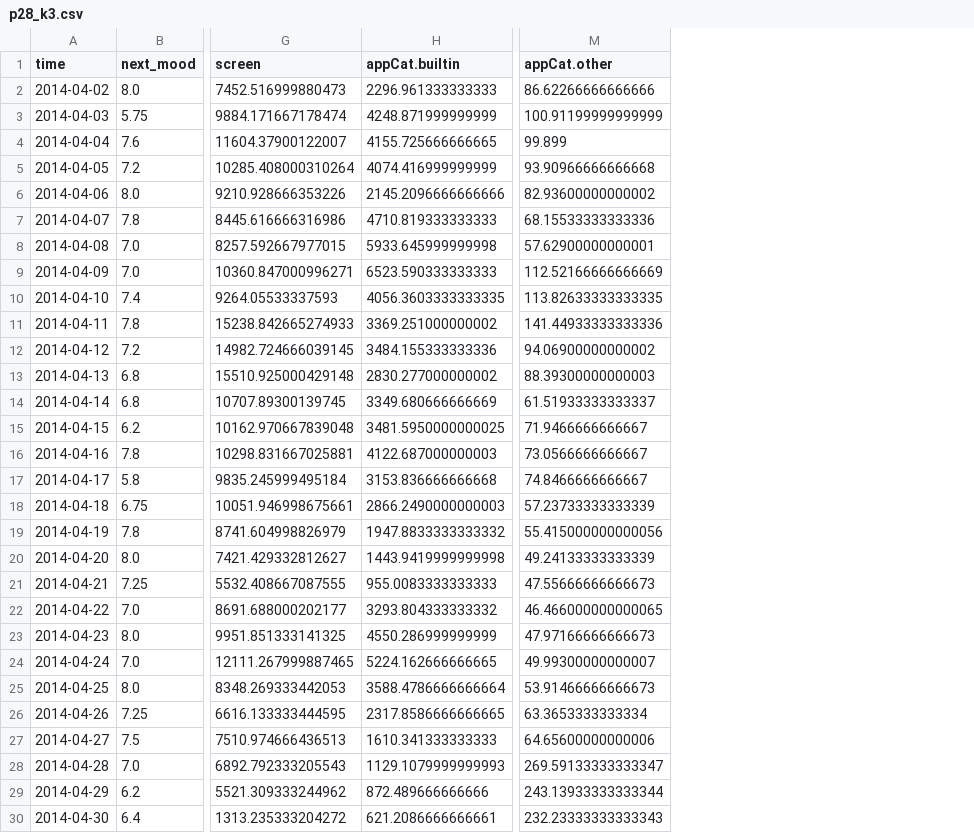
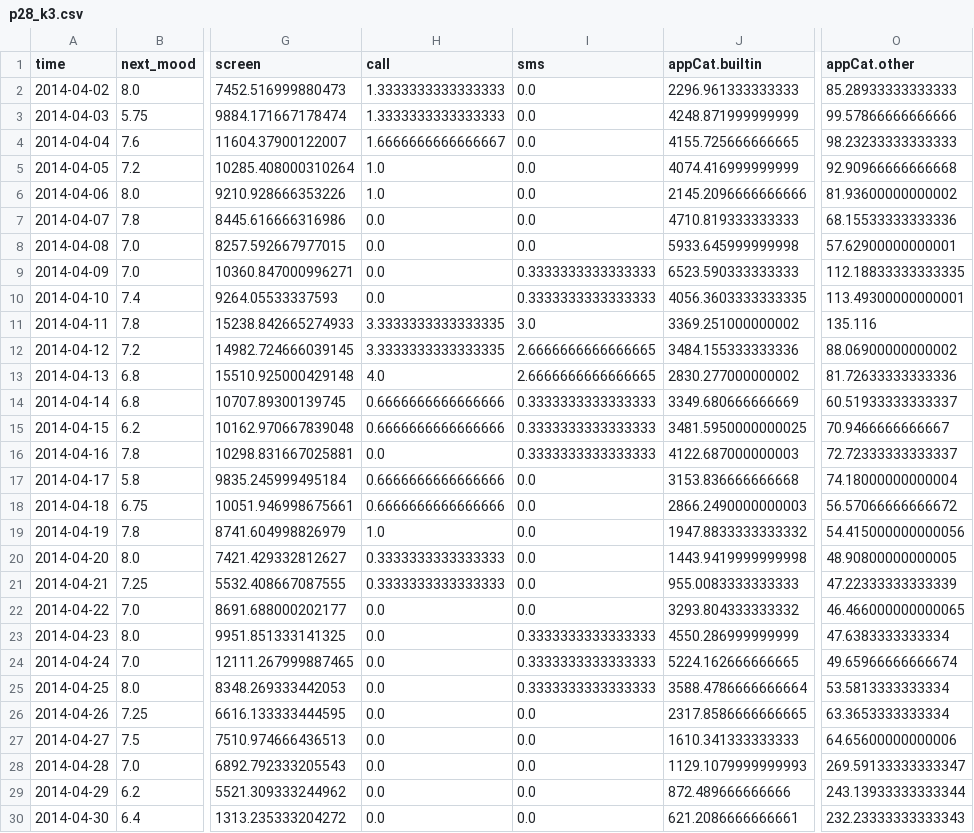
Before and after one commit to Kaspernicholas/DataMiningTechniques, a CSV file: Assignment 1/patient_data/avg_k3/p28_k3.csv, drawn as a sheet; only a part is shown, gaps mark what is left out; addresses are those after the commit; the diff covers the shown part only; the diff names each change by its address in the sheet, - before the commit and + after, or states it on an @@ line.

Commit message:
updated processed data

```diff
--- a/Assignment 1/patient_data/avg_k3/p28_k3.csv
+++ b/Assignment 1/patient_data/avg_k3/p28_k3.csv
+column H (call), rows 2-30: 1.3333333333333333 | 1.3333333333333333 | 1.6666666666666667 | 1.0 | 1.0 | 0.0 | 0.0 | 0.0 | 0.0 | 3.3333333333333335 | 3.3333333333333335 | 4.0 | 0.6666666666666666 | 0.6666666666666666 | 0.0 | 0.6666666666666666 | 0.6666666666666666 | 1.0 | 0.3333333333333333 | 0.3333333333333333 | 0.0 | 0.0 | 0.0 | 0.0 | 0.0 | 0.0 | 0.0 | 0.0 | 0.0
+column I (sms), rows 2-30: 0.0 | 0.0 | 0.0 | 0.0 | 0.0 | 0.0 | 0.0 | 0.3333333333333333 | 0.3333333333333333 | 3.0 | 2.6666666666666665 | 2.6666666666666665 | 0.3333333333333333 | 0.3333333333333333 | 0.3333333333333333 | 0.0 | 0.0 | 0.0 | 0.0 | 0.0 | 0.0 | 0.3333333333333333 | 0.3333333333333333 | 0.3333333333333333 | 0.0 | 0.0 | 0.0 | 0.0 | 0.0
-O2 (appCat.other): 86.62266666666666
+O2 (appCat.other): 85.28933333333333
-O3 (appCat.other): 100.91199999999999
+O3 (appCat.other): 99.57866666666666
-O4 (appCat.other): 99.899
+O4 (appCat.other): 98.23233333333333
-O5 (appCat.other): 93.90966666666668
+O5 (appCat.other): 92.90966666666668
-O6 (appCat.other): 82.93600000000002
+O6 (appCat.other): 81.93600000000002
-O9 (appCat.other): 112.52166666666669
+O9 (appCat.other): 112.18833333333335
-O10 (appCat.other): 113.82633333333335
+O10 (appCat.other): 113.49300000000001
-O11 (appCat.other): 141.44933333333336
+O11 (appCat.other): 135.116
-O12 (appCat.other): 94.06900000000002
+O12 (appCat.other): 88.06900000000002
-O13 (appCat.other): 88.39300000000003
+O13 (appCat.other): 81.72633333333336
-O14 (appCat.other): 61.51933333333337
+O14 (appCat.other): 60.51933333333337
-O15 (appCat.other): 71.9466666666667
+O15 (appCat.other): 70.9466666666667
-O16 (appCat.other): 73.0566666666667
+O16 (appCat.other): 72.72333333333337
-O17 (appCat.other): 74.8466666666667
+O17 (appCat.other): 74.18000000000004
-O18 (appCat.other): 57.23733333333339
+O18 (appCat.other): 56.57066666666672
-O19 (appCat.other): 55.415000000000056
+O19 (appCat.other): 54.415000000000056
-O20 (appCat.other): 49.24133333333339
+O20 (appCat.other): 48.90800000000005
-O21 (appCat.other): 47.55666666666673
+O21 (appCat.other): 47.22333333333339
-O23 (appCat.other): 47.97166666666673
+O23 (appCat.other): 47.6383333333334
-O24 (appCat.other): 49.99300000000007
+O24 (appCat.other): 49.65966666666674
-O25 (appCat.other): 53.91466666666673
+O25 (appCat.other): 53.5813333333334
```
Also changed, not shown: 4 edited cells elsewhere in this file, Assignment 1/patient_data/avg_k3/p06_k3.csv, Assignment 1/patient_data/avg_k3/p20_k3.csv, 42 other files.
